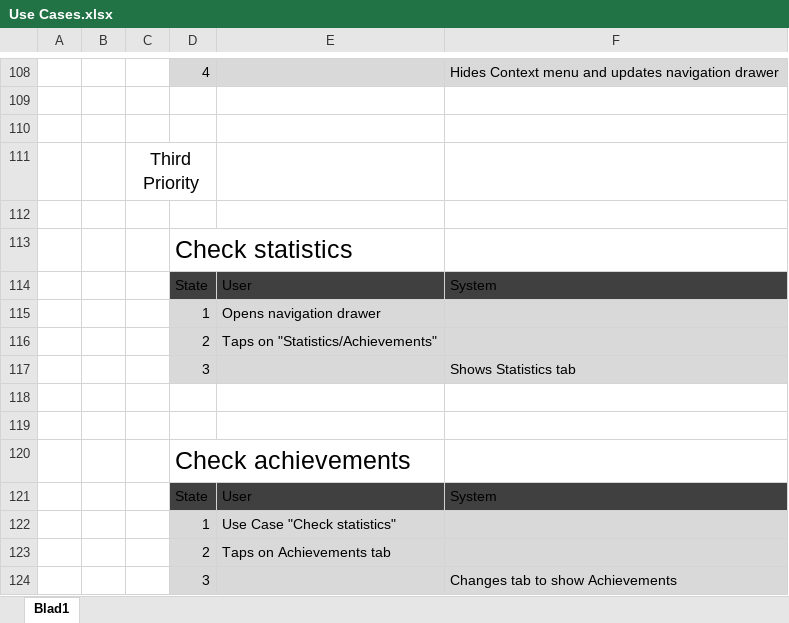
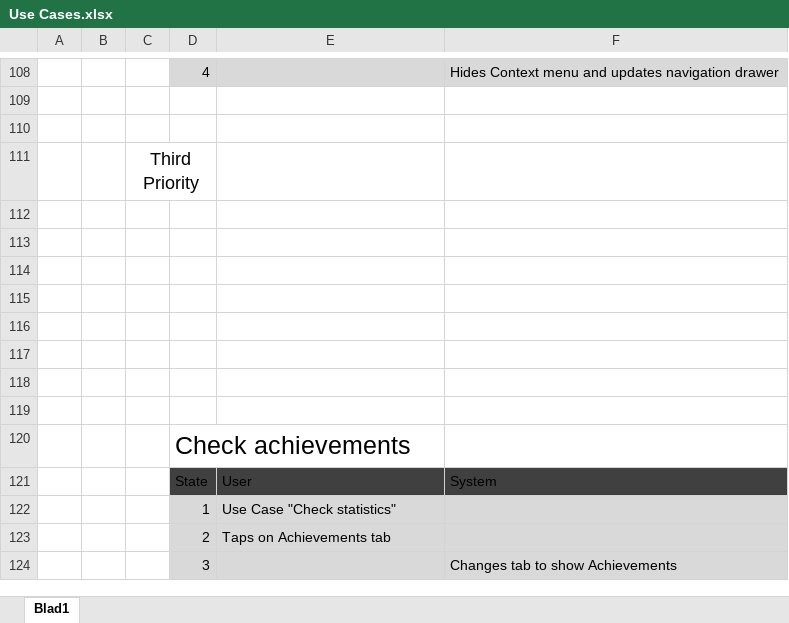
Before and after one commit to felixnorden/coffeebreak, an Excel workbook: Documentation/Use Cases.xlsx, sheet Blad1, drawn as a sheet; only a part is shown, gaps mark what is left out; values as stored, in another font and other column widths than the file's, no borders; table styles not drawn; the diff names each change by its address in the sheet, - before the commit and + after, or states it on an @@ line.

```diff
--- a/Documentation/Use Cases.xlsx (sheet Blad1)
+++ b/Documentation/Use Cases.xlsx (sheet Blad1)
-D113: Check statistics
+D113: (empty)
-row 114:  |  |  | State | User | System
+row 114: (empty)
-D114:F114 fill: #404040
+D114:F114 fill: none
-row 115:  |  |  | 1 | Opens navigation drawer
+row 115: (empty)
-D115:F117 fill: #D9D9D9
+D115:F117 fill: none
-row 116:  |  |  | 2 | Taps on "Statistics/Achievements"
+row 116: (empty)
-row 117:  |  |  | 3 |  | Shows Statistics tab
+row 117: (empty)
```
Also changed, not shown: 6 other files.
